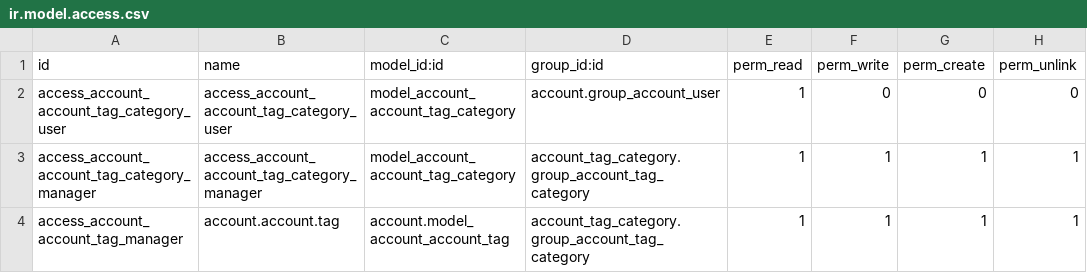
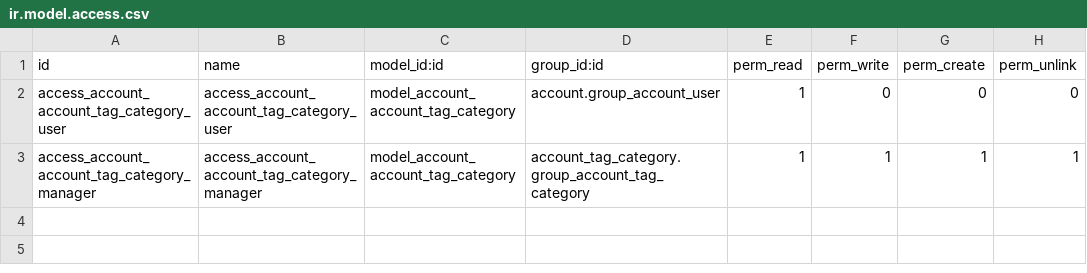
Before and after one commit to kenvac/account-financial-tools, a CSV file: account_tag_category/security/ir.model.access.csv, drawn as a sheet.

```diff
--- a/account_tag_category/security/ir.model.access.csv
+++ b/account_tag_category/security/ir.model.access.csv
@@ -3,2 +3 @@ access_account_account_tag_category_user,access_account_account_tag_category_use
 access_account_account_tag_category_manager,access_account_account_tag_category_manager,model_account_account_tag_category,account_tag_category.group_account_tag_category,1,1,1,1
-access_account_account_tag_manager,account.account.tag,account.model_account_account_tag,account_tag_category.group_account_tag_category,1,1,1,1
```
Also changed, not shown: 2 other files.
